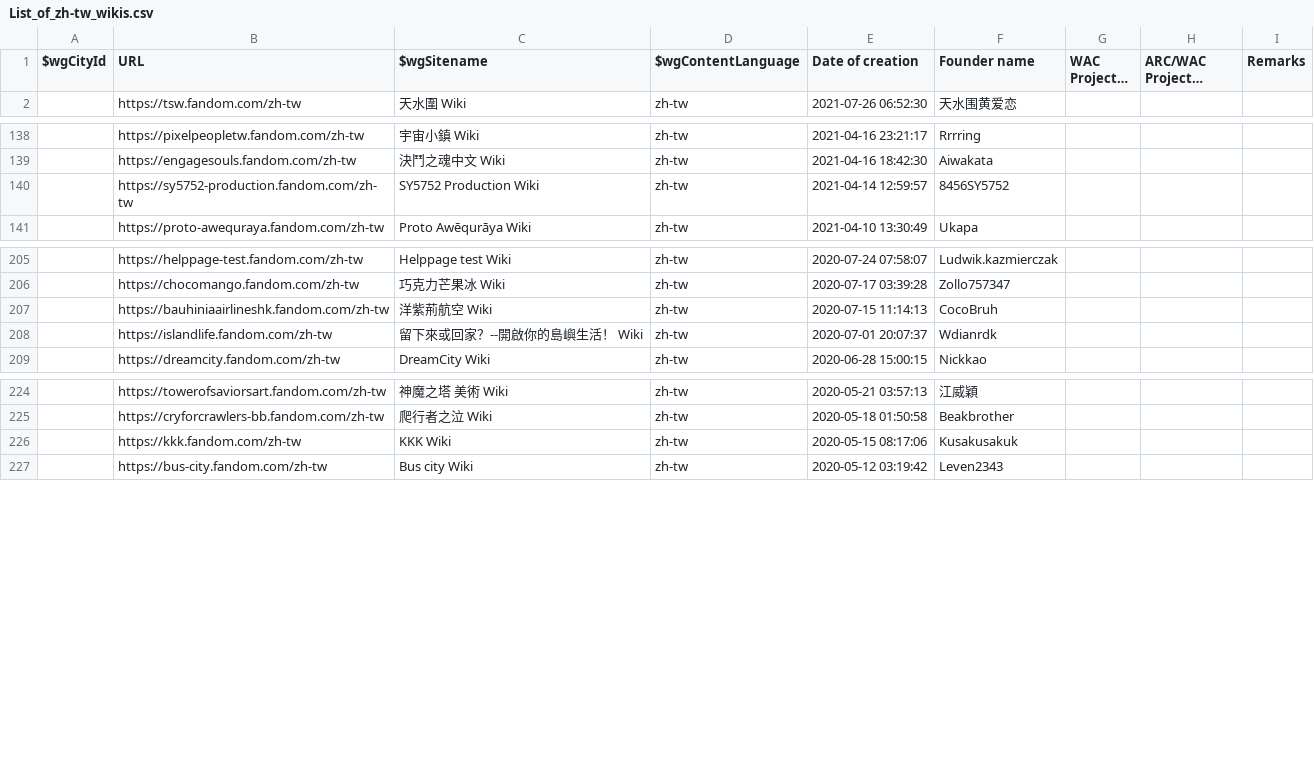
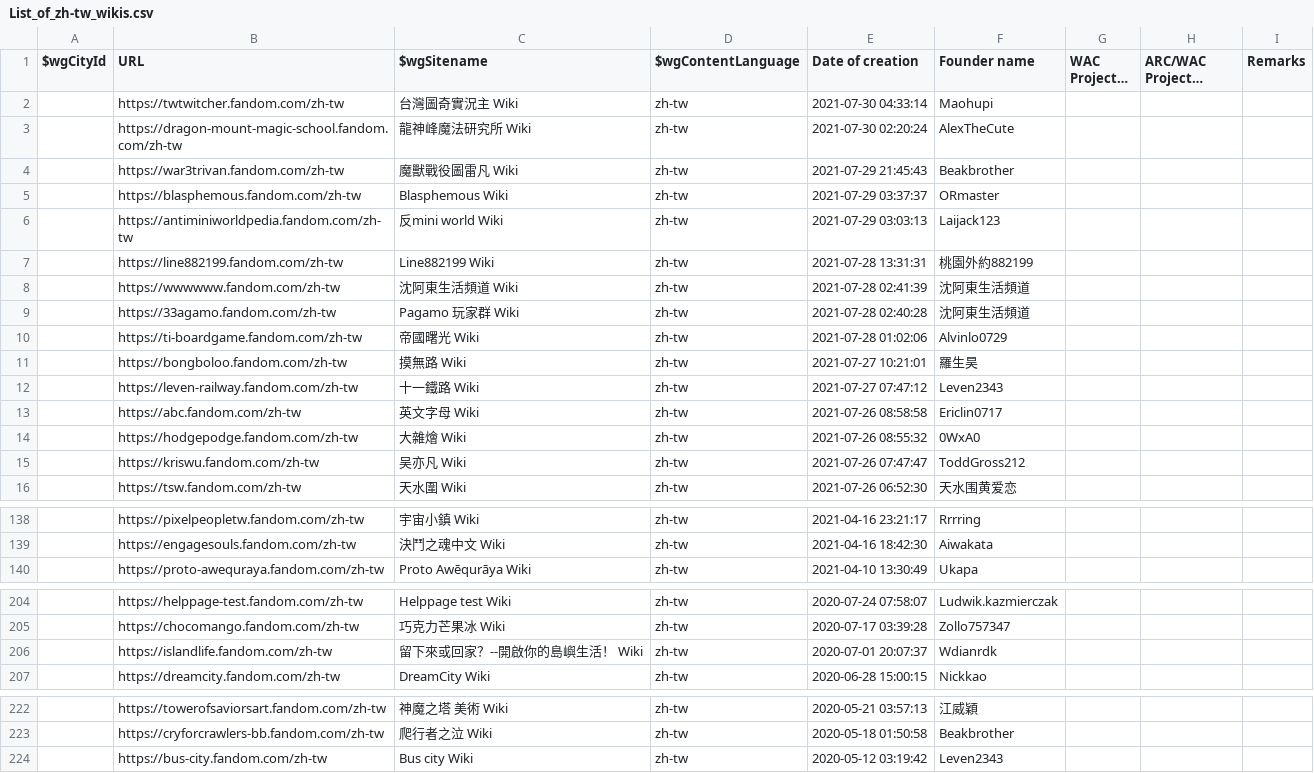
Before and after one commit to fandom-zh/fandom-zh-doc, a CSV file: List_of_zh-tw_wikis.csv, drawn as a sheet; only a part is shown, gaps mark what is left out; long unchanged cells end in …; removed rows and columns are numbered as before the commit, all else as after; the diff covers the shown part only; the diff names each change by its address in the sheet, - before the commit and + after, or states it on an @@ line.

Commit message:
Update List_of_zh-tw_wikis.csv

```diff
--- a/List_of_zh-tw_wikis.csv
+++ b/List_of_zh-tw_wikis.csv
+row 2:  | https://twtwitcher.fandom.com/zh-tw | 台灣圖奇實況主 Wiki | zh-tw | 2021-07-30 04:33:14 | Maohupi
+row 3:  | https://dragon-mount-magic-school.fandom.com/zh-tw | 龍神峰魔法研究所 Wiki | zh-tw | 2021-07-30 02:20:24 | AlexTheCute
+row 4:  | https://war3trivan.fandom.com/zh-tw | 魔獸戰役圖雷凡 Wiki | zh-tw | 2021-07-29 21:45:43 | Beakbrother
+row 5:  | https://blasphemous.fandom.com/zh-tw | Blasphemous Wiki | zh-tw | 2021-07-29 03:37:37 | ORmaster
+row 6:  | https://antiminiworldpedia.fandom.com/zh-tw | 反mini world Wiki | zh-tw | 2021-07-29 03:03:13 | Laijack123
+row 7:  | https://line882199.fandom.com/zh-tw | Line882199 Wiki | zh-tw | 2021-07-28 13:31:31 | 桃園外約882199
+row 8:  | https://wwwwww.fandom.com/zh-tw | 沈阿東生活頻道 Wiki | zh-tw | 2021-07-28 02:41:39 | 沈阿東生活頻道
+row 9:  | https://33agamo.fandom.com/zh-tw | Pagamo 玩家群 Wiki | zh-tw | 2021-07-28 02:40:28 | 沈阿東生活頻道
+row 10:  | https://ti-boardgame.fandom.com/zh-tw | 帝國曙光 Wiki | zh-tw | 2021-07-28 01:02:06 | Alvinlo0729
+row 11:  | https://bongboloo.fandom.com/zh-tw | 摸無路 Wiki | zh-tw | 2021-07-27 10:21:01 | 羅生昊
+row 12:  | https://leven-railway.fandom.com/zh-tw | 十一鐵路 Wiki | zh-tw | 2021-07-27 07:47:12 | Leven2343
+row 13:  | https://abc.fandom.com/zh-tw | 英文字母 Wiki | zh-tw | 2021-07-26 08:58:58 | Ericlin0717
+row 14:  | https://hodgepodge.fandom.com/zh-tw | 大雜燴 Wiki | zh-tw | 2021-07-26 08:55:32 | 0WxA0
+row 15:  | https://kriswu.fandom.com/zh-tw | 吴亦凡 Wiki | zh-tw | 2021-07-26 07:47:47 | ToddGross212
-row 140:  | https://sy5752-production.fandom.com/zh-tw | SY5752 Production Wiki | zh-tw | 2021-04-14 12:59:57 | 8456SY5752
-row 207:  | https://bauhiniaairlineshk.fandom.com/zh-tw | 洋紫荊航空 Wiki | zh-tw | 2020-07-15 11:14:13 | CocoBruh
-row 226:  | https://kkk.fandom.com/zh-tw | KKK Wiki | zh-tw | 2020-05-15 08:17:06 | Kusakusakuk
```
Also changed, not shown: 14 removed rows and 1 edited cell elsewhere in this file.
